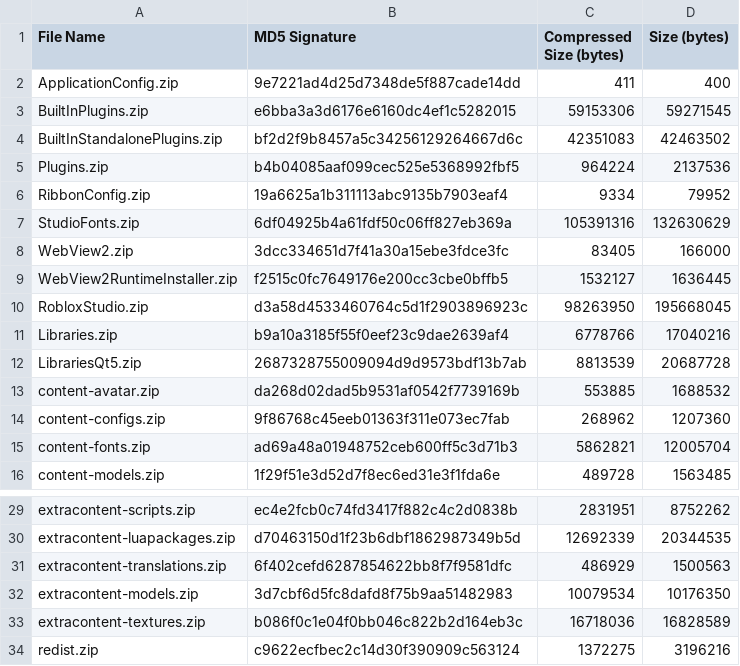
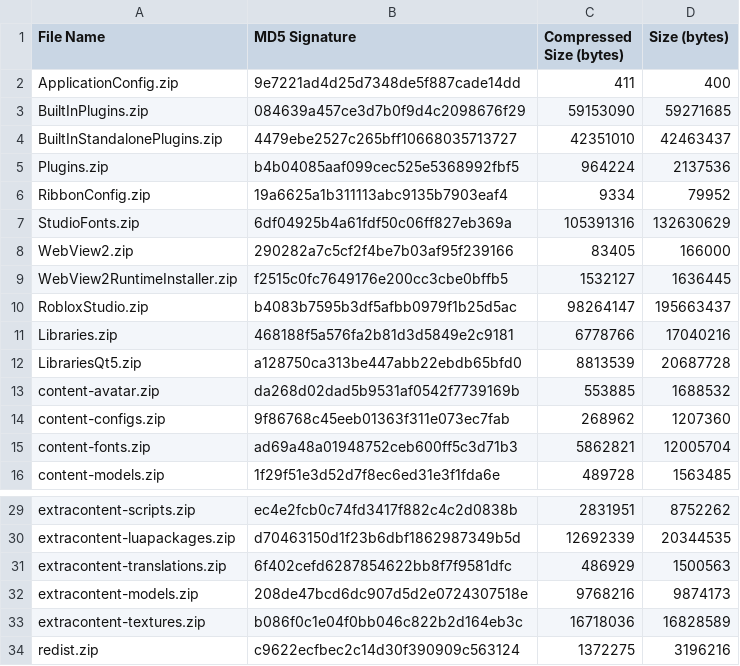
Before and after one commit to YagmurMelekHanci/Roblox-Client-Tracker, a CSV file: rbxPkgManifest.csv, drawn as a sheet; only a part is shown, gaps mark what is left out.

```diff
--- a/rbxPkgManifest.csv
+++ b/rbxPkgManifest.csv
@@ -2,4 +2,4 @@ File Name,MD5 Signature,Compressed Size (bytes),Size (bytes)
 ApplicationConfig.zip,9e7221ad4d25d7348de5f887cade14dd,411,400
-BuiltInPlugins.zip,e6bba3a3d6176e6160dc4ef1c5282015,59153306,59271545
-BuiltInStandalonePlugins.zip,bf2d2f9b8457a5c34256129264667d6c,42351083,42463502
+BuiltInPlugins.zip,084639a457ce3d7b0f9d4c2098676f29,59153090,59271685
+BuiltInStandalonePlugins.zip,4479ebe2527c265bff10668035713727,42351010,42463437
 Plugins.zip,b4b04085aaf099cec525e5368992fbf5,964224,2137536
@@ -7,7 +7,7 @@ RibbonConfig.zip,19a6625a1b311113abc9135b7903eaf4,9334,79952
 StudioFonts.zip,6df04925b4a61fdf50c06ff827eb369a,105391316,132630629
-WebView2.zip,3dcc334651d7f41a30a15ebe3fdce3fc,83405,166000
+WebView2.zip,290282a7c5cf2f4be7b03af95f239166,83405,166000
 WebView2RuntimeInstaller.zip,f2515c0fc7649176e200cc3cbe0bffb5,1532127,1636445
-RobloxStudio.zip,d3a58d4533460764c5d1f2903896923c,98263950,195668045
-Libraries.zip,b9a10a3185f55f0eef23c9dae2639af4,6778766,17040216
-LibrariesQt5.zip,2687328755009094d9d9573bdf13b7ab,8813539,20687728
+RobloxStudio.zip,b4083b7595b3df5afbb0979f1b25d5ac,98264147,195663437
+Libraries.zip,468188f5a576fa2b81d3d5849e2c9181,6778766,17040216
+LibrariesQt5.zip,a128750ca313be447abb22ebdb65bfd0,8813539,20687728
 content-avatar.zip,da268d02dad5b9531af0542f7739169b,553885,1688532
@@ -31,3 +31,3 @@ extracontent-luapackages.zip,d70463150d1f23b6dbf1862987349b5d,12692339,20344535
 extracontent-translations.zip,6f402cefd6287854622bb8f7f9581dfc,486929,1500563
-extracontent-models.zip,3d7cbf6d5fc8dafd8f75b9aa51482983,10079534,10176350
+extracontent-models.zip,208de47bcd6dc907d5d2e0724307518e,9768216,9874173
 extracontent-textures.zip,b086f0c1e04f0bb046c822b2d164eb3c,16718036,16828589
```
Also changed, not shown: 11 other files.
